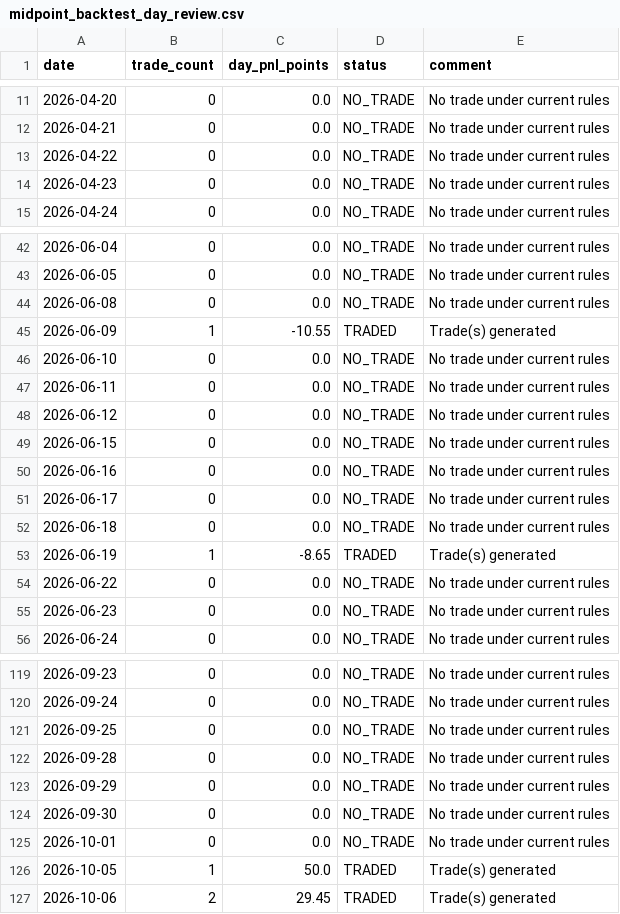
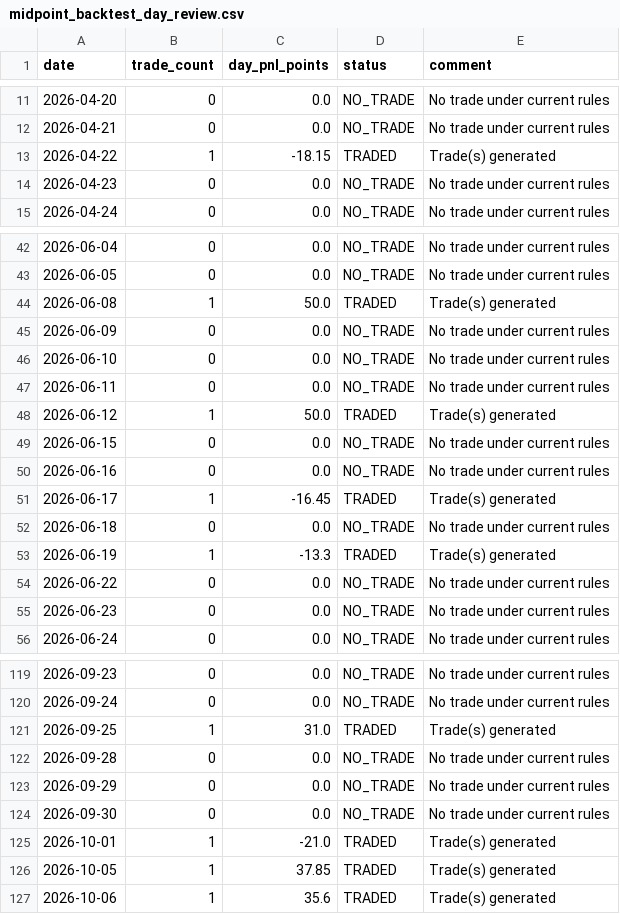
Before and after one commit to seepananikhil/algo, a CSV file: performance/midpoint_backtest_day_review.csv, drawn as a sheet; only a part is shown, gaps mark what is left out; the diff covers the shown part only.

```diff
--- a/performance/midpoint_backtest_day_review.csv
+++ b/performance/midpoint_backtest_day_review.csv
@@ -12,3 +12,3 @@ date,trade_count,day_pnl_points,status,comment
 2026-04-21,0,0.0,NO_TRADE,No trade under current rules
-2026-04-22,0,0.0,NO_TRADE,No trade under current rules
+2026-04-22,1,-18.15,TRADED,Trade(s) generated
 2026-04-23,0,0.0,NO_TRADE,No trade under current rules
@@ -43,12 +43,12 @@ date,trade_count,day_pnl_points,status,comment
 2026-06-05,0,0.0,NO_TRADE,No trade under current rules
-2026-06-08,0,0.0,NO_TRADE,No trade under current rules
-2026-06-09,1,-10.55,TRADED,Trade(s) generated
+2026-06-08,1,50.0,TRADED,Trade(s) generated
+2026-06-09,0,0.0,NO_TRADE,No trade under current rules
 2026-06-10,0,0.0,NO_TRADE,No trade under current rules
 2026-06-11,0,0.0,NO_TRADE,No trade under current rules
-2026-06-12,0,0.0,NO_TRADE,No trade under current rules
+2026-06-12,1,50.0,TRADED,Trade(s) generated
 2026-06-15,0,0.0,NO_TRADE,No trade under current rules
 2026-06-16,0,0.0,NO_TRADE,No trade under current rules
-2026-06-17,0,0.0,NO_TRADE,No trade under current rules
+2026-06-17,1,-16.45,TRADED,Trade(s) generated
 2026-06-18,0,0.0,NO_TRADE,No trade under current rules
-2026-06-19,1,-8.65,TRADED,Trade(s) generated
+2026-06-19,1,-13.3,TRADED,Trade(s) generated
 2026-06-22,0,0.0,NO_TRADE,No trade under current rules
@@ -120,3 +120,3 @@ date,trade_count,day_pnl_points,status,comment
 2026-09-24,0,0.0,NO_TRADE,No trade under current rules
-2026-09-25,0,0.0,NO_TRADE,No trade under current rules
+2026-09-25,1,31.0,TRADED,Trade(s) generated
 2026-09-28,0,0.0,NO_TRADE,No trade under current rules
@@ -124,4 +124,4 @@ date,trade_count,day_pnl_points,status,comment
 2026-09-30,0,0.0,NO_TRADE,No trade under current rules
-2026-10-01,0,0.0,NO_TRADE,No trade under current rules
-2026-10-05,1,50.0,TRADED,Trade(s) generated
-2026-10-06,2,29.45,TRADED,Trade(s) generated
+2026-10-01,1,-21.0,TRADED,Trade(s) generated
+2026-10-05,1,37.85,TRADED,Trade(s) generated
+2026-10-06,1,35.6,TRADED,Trade(s) generated
```
Also changed, not shown: 81 edited cells elsewhere in this file, captured_data/fyers/midpoint_backtest_trades.csv, performance/midpoint_backtest_performance_history.csv, 3 other files.
